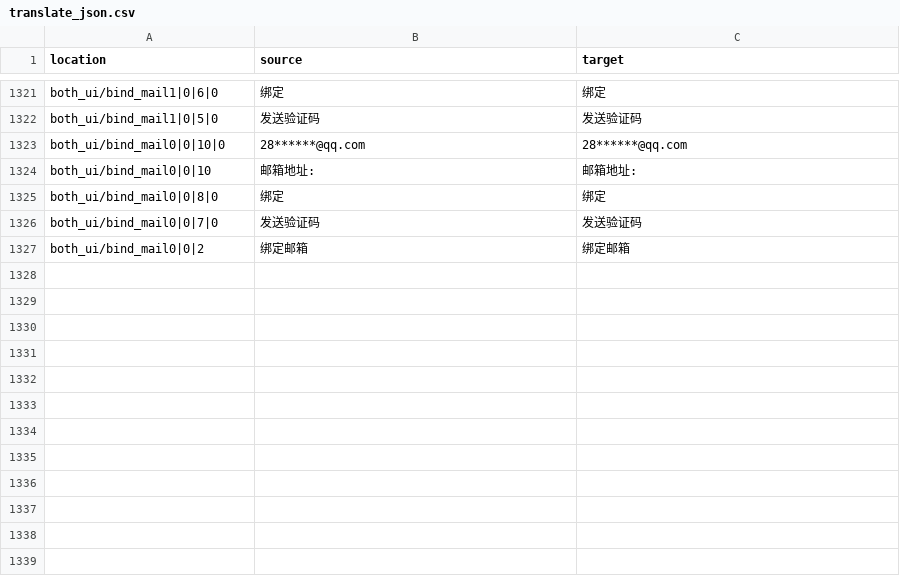
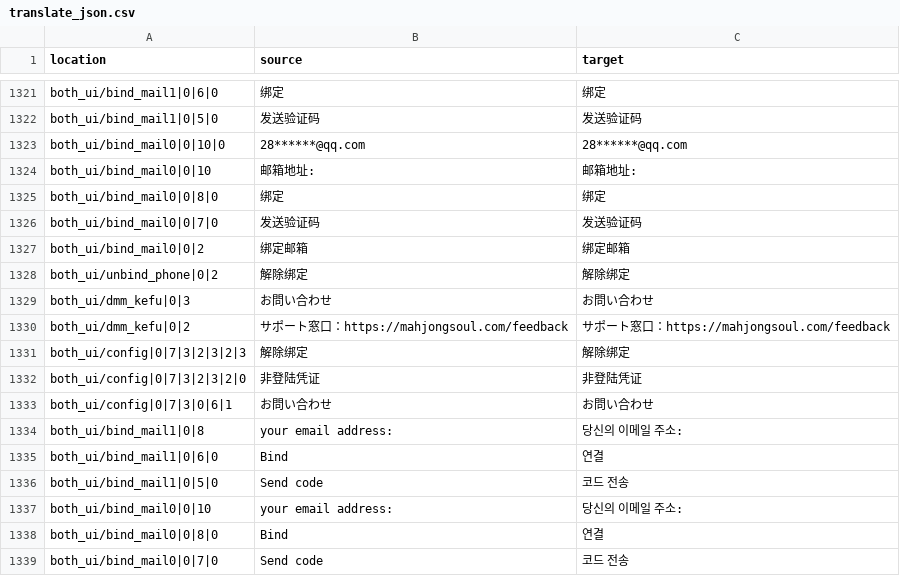
Before and after one commit to yf-dev/majsoul-plus-korean, a CSV file: data/translation/translate_json.csv, drawn as a sheet; only a part is shown, gaps mark what is left out; the diff names each change by its address in the sheet, - before the commit and + after, or states it on an @@ line.

```diff
--- a/data/translation/translate_json.csv
+++ b/data/translation/translate_json.csv
+row 1328: both_ui/unbind_phone|0|2 | 解除绑定 | 解除绑定
+row 1329: both_ui/dmm_kefu|0|3 | お問い合わせ | お問い合わせ
+row 1330: both_ui/dmm_kefu|0|2 | サポート窓口：https://mahjongsoul.com/feedback | サポート窓口：https://mahjongsoul.com/feedback
+row 1331: both_ui/config|0|7|3|2|3|2|3 | 解除绑定 | 解除绑定
+row 1332: both_ui/config|0|7|3|2|3|2|0 | 非登陆凭证 | 非登陆凭证
+row 1333: both_ui/config|0|7|3|0|6|1 | お問い合わせ | お問い合わせ
+row 1334: both_ui/bind_mail1|0|8 | your email address: | 당신의 이메일 주소:
+row 1335: both_ui/bind_mail1|0|6|0 | Bind | 연결
+row 1336: both_ui/bind_mail1|0|5|0 | Send code | 코드 전송
+row 1337: both_ui/bind_mail0|0|10 | your email address: | 당신의 이메일 주소:
+row 1338: both_ui/bind_mail0|0|8|0 | Bind | 연결
+row 1339: both_ui/bind_mail0|0|7|0 | Send code | 코드 전송
```
Also changed, not shown: 6 other files.
